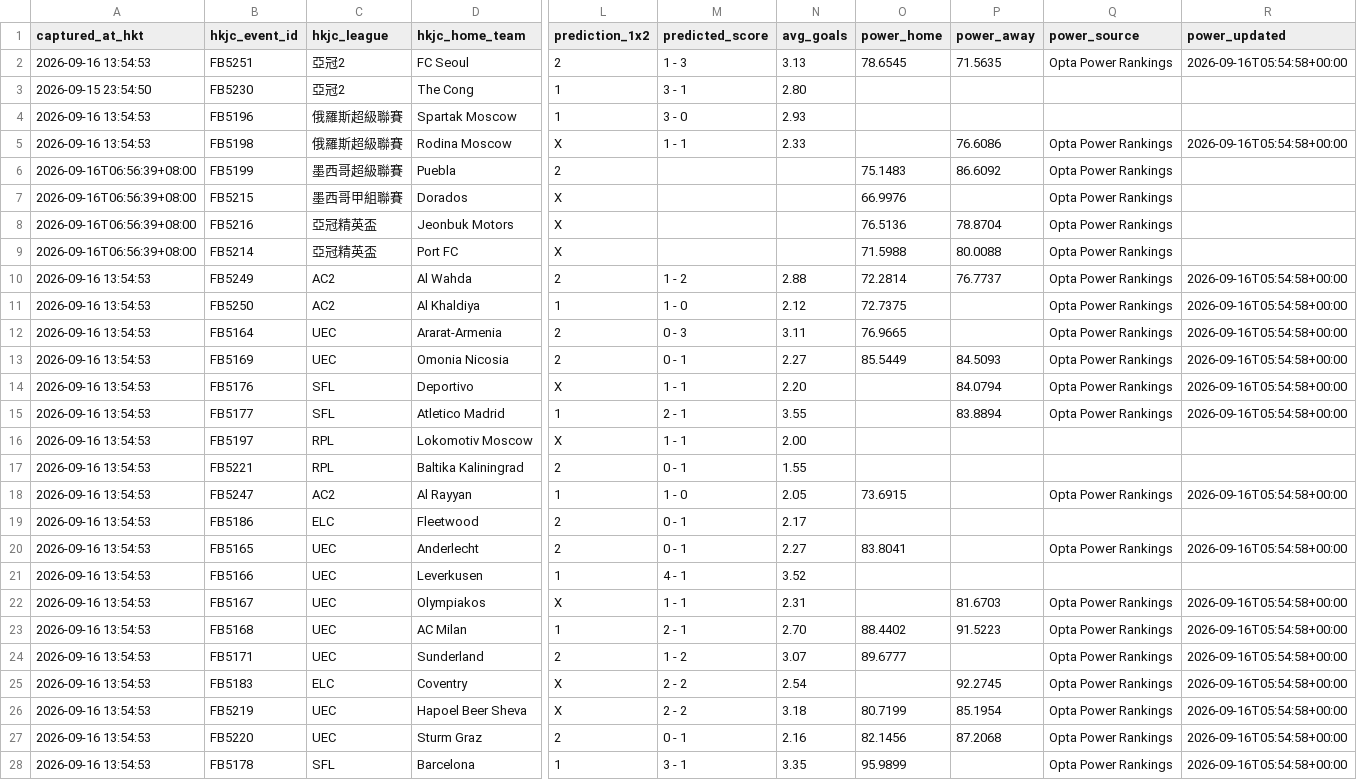
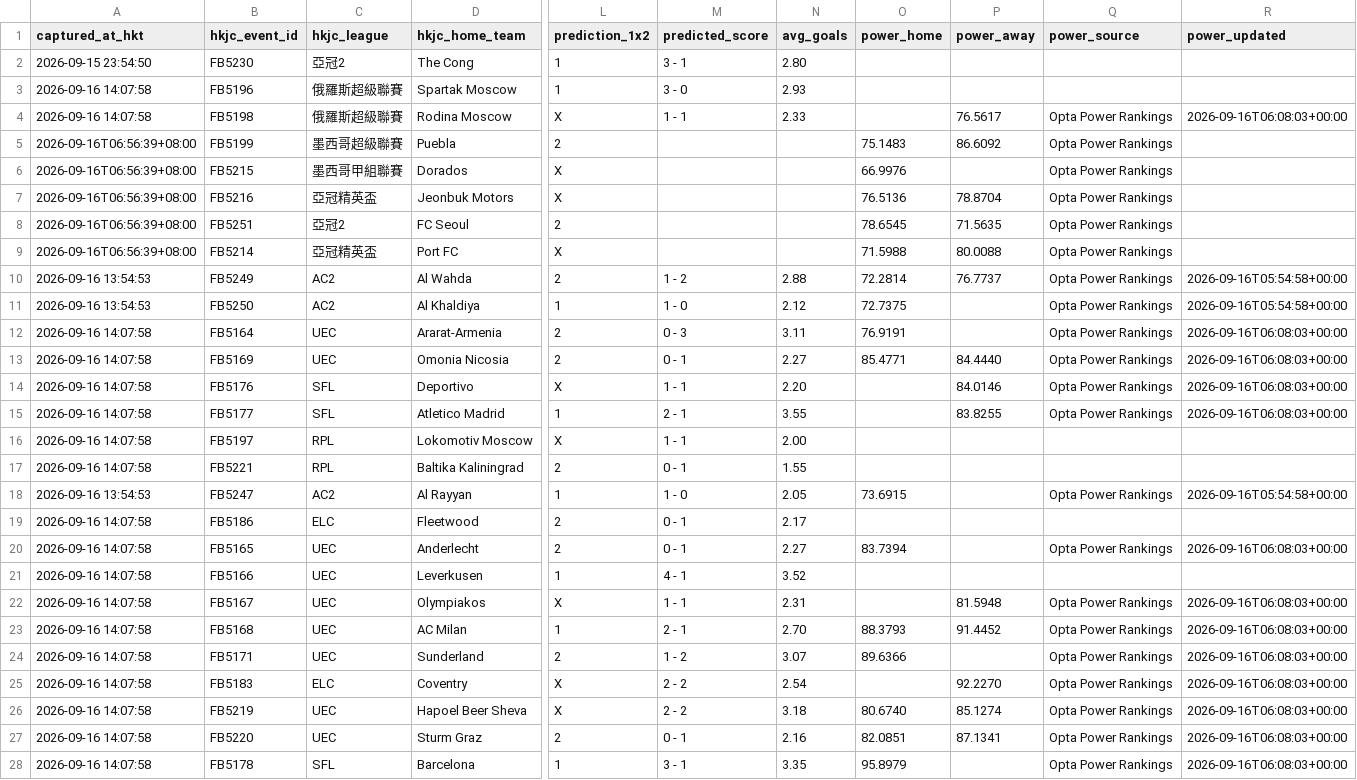
Before and after one commit to sargesticky-code/football-fast-tracker, a CSV file: data/forebet_archive.csv, drawn as a sheet; only a part is shown, gaps mark what is left out; removed rows and columns are numbered as before the commit, all else as after; rows hold the shown columns only; the diff covers the shown part only; the diff names each change by its address in the sheet, - before the commit and + after, or states it on an @@ line.

```diff
--- a/data/forebet_archive.csv
+++ b/data/forebet_archive.csv
-row 2: 2026-09-16 13:54:53 | FB5251 | 亞冠2 | FC Seoul | 2 | 1 - 3 | 3.13 | 78.6545 | 71.5635 | Opta Power Rankings | 2026-09-16T05:54:58+00:00
-A3:A4 (captured_at_hkt): 2026-09-16 13:54:53
+A3:A4 (captured_at_hkt): 2026-09-16 14:07:58
-P4 (power_away): 76.6086
+P4 (power_away): 76.5617
-R4 (power_updated): 2026-09-16T05:54:58+00:00
+R4 (power_updated): 2026-09-16T06:08:03+00:00
+row 8: 2026-09-16T06:56:39+08:00 | FB5251 | 亞冠2 | FC Seoul | 2 |  |  | 78.6545 | 71.5635 | Opta Power Rankings
-A12:A17 (captured_at_hkt): 2026-09-16 13:54:53
+A12:A17 (captured_at_hkt): 2026-09-16 14:07:58
-O12 (power_home): 76.9665
+O12 (power_home): 76.9191
-R12:R15 (power_updated): 2026-09-16T05:54:58+00:00
+R12:R15 (power_updated): 2026-09-16T06:08:03+00:00
-O13 (power_home): 85.5449
+O13 (power_home): 85.4771
-P13 (power_away): 84.5093
+P13 (power_away): 84.4440
-P14 (power_away): 84.0794
+P14 (power_away): 84.0146
-P15 (power_away): 83.8894
+P15 (power_away): 83.8255
-A19:A28 (captured_at_hkt): 2026-09-16 13:54:53
+A19:A28 (captured_at_hkt): 2026-09-16 14:07:58
-O20 (power_home): 83.8041
+O20 (power_home): 83.7394
-R20 (power_updated): 2026-09-16T05:54:58+00:00
+R20 (power_updated): 2026-09-16T06:08:03+00:00
-P22 (power_away): 81.6703
+P22 (power_away): 81.5948
-R22:R28 (power_updated): 2026-09-16T05:54:58+00:00
+R22:R28 (power_updated): 2026-09-16T06:08:03+00:00
-O23 (power_home): 88.4402
+O23 (power_home): 88.3793
-P23 (power_away): 91.5223
+P23 (power_away): 91.4452
-O24 (power_home): 89.6777
+O24 (power_home): 89.6366
-P25 (power_away): 92.2745
+P25 (power_away): 92.2270
-O26 (power_home): 80.7199
+O26 (power_home): 80.6740
-P26 (power_away): 85.1954
+P26 (power_away): 85.1274
-O27 (power_home): 82.1456
+O27 (power_home): 82.0851
-P27 (power_away): 87.2068
+P27 (power_away): 87.1341
-O28 (power_home): 95.9899
+O28 (power_home): 95.8979
```
Also changed, not shown: 1 added row, 1 removed row and 31 edited cells elsewhere in this file, data/forebet_current.csv, data/hkjc_current.csv, 2 other files.
